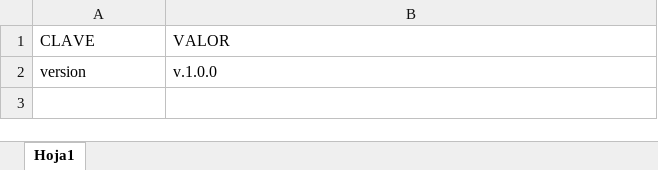
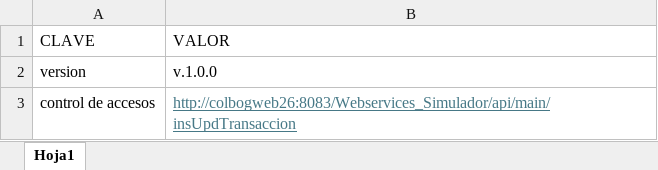
Before and after one commit to nedagosa-cod/web-training-template, an Excel workbook: public/ddbb/NO_TOCAR.xlsx, sheet Hoja1, drawn as a sheet; values as stored, in another font and other column widths than the file's, no borders; the diff names each change by its address in the sheet, - before the commit and + after, or states it on an @@ line.

```diff
--- a/public/ddbb/NO_TOCAR.xlsx (sheet Hoja1)
+++ b/public/ddbb/NO_TOCAR.xlsx (sheet Hoja1)
+row 3: control de accesos | http://colbogweb26:8083/Webservices_Simulador/api/main/insUpdTransaccion
```
Also changed, not shown: 2 other files.
